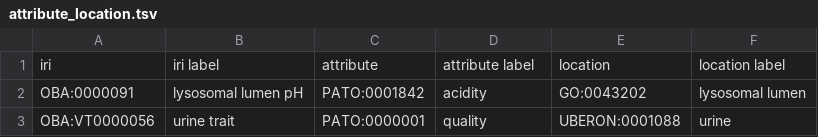
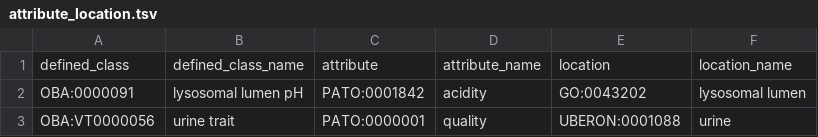
Before and after one commit to obophenotype/bio-attribute-ontology, a TSV file: src/patterns/data/default/attribute_location.tsv, drawn as a sheet; only a part is shown; removed rows and columns are numbered as before the commit, all else as after; the diff names each change by its address in the sheet, - before the commit and + after, or states it on an @@ line.

```diff
--- a/src/patterns/data/default/attribute_location.tsv
+++ b/src/patterns/data/default/attribute_location.tsv
-row 1: iri | iri label | attribute | attribute label | location | location label
+row 1: defined_class | defined_class_name | attribute | attribute_name | location | location_name
```
Also changed, not shown: src/patterns/data/default/entity_attribute.tsv, src/patterns/data/default/entity_attribute_location.tsv, 24 other files.
